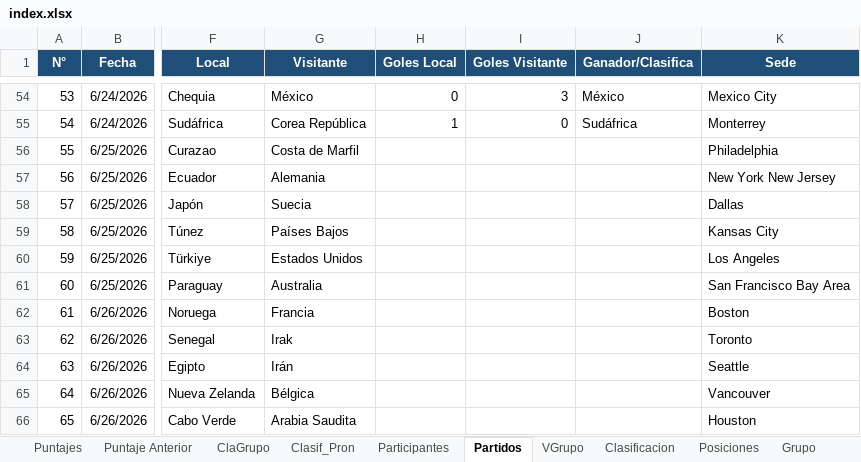
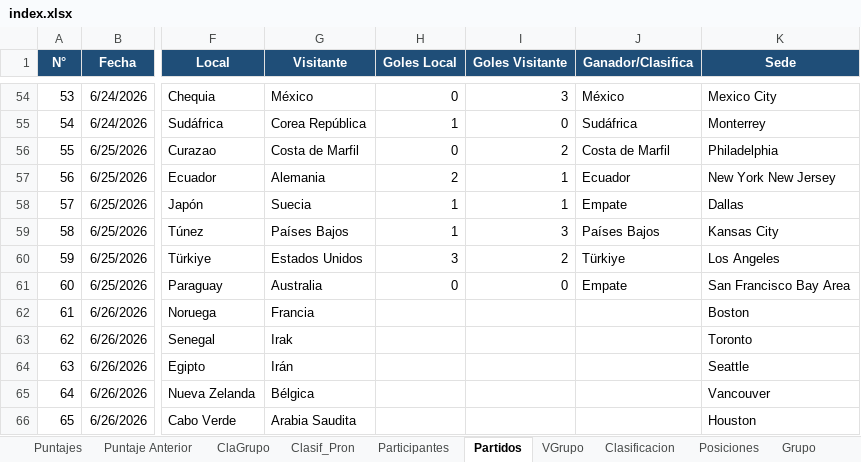
Before and after one commit to jecepa/polla, an Excel workbook: index.xlsx, sheet Partidos, drawn as a sheet; only a part is shown, gaps mark what is left out; values as stored, in another font and other column widths than the file's, no borders; the diff names each change by its address in the sheet, - before the commit and + after, or states it on an @@ line.

```diff
--- a/index.xlsx (sheet Partidos)
+++ b/index.xlsx (sheet Partidos)
-H56 (Goles Local): (empty)
+H56 (Goles Local): 0
-I56 (Goles Visitante): (empty)
+I56 (Goles Visitante): 2
-J56 (Ganador/Clasifica): (empty)
+J56 (Ganador/Clasifica): Costa de Marfil
-H57 (Goles Local): (empty)
+H57 (Goles Local): 2
-I57:I58 (Goles Visitante): (empty)
+I57:I58 (Goles Visitante): 1
-J57 (Ganador/Clasifica): (empty)
+J57 (Ganador/Clasifica): Ecuador
-H58:H59 (Goles Local): (empty)
+H58:H59 (Goles Local): 1
-J58 (Ganador/Clasifica): (empty)
+J58 (Ganador/Clasifica): Empate
-I59 (Goles Visitante): (empty)
+I59 (Goles Visitante): 3
-J59 (Ganador/Clasifica): (empty)
+J59 (Ganador/Clasifica): Países Bajos
-H60 (Goles Local): (empty)
+H60 (Goles Local): 3
-I60 (Goles Visitante): (empty)
+I60 (Goles Visitante): 2
-J60 (Ganador/Clasifica): (empty)
+J60 (Ganador/Clasifica): Türkiye
-H61 (Goles Local): (empty)
+H61 (Goles Local): 0
-I61 (Goles Visitante): (empty)
+I61 (Goles Visitante): 0
-J61 (Ganador/Clasifica): (empty)
+J61 (Ganador/Clasifica): Empate
```
Also changed, not shown: sheet VGrupo, sheet Puntajes, sheet Puntaje Anterior, sheet Grupo, sheet ClaGrupo, formulas that keep their value, 5 other files.
